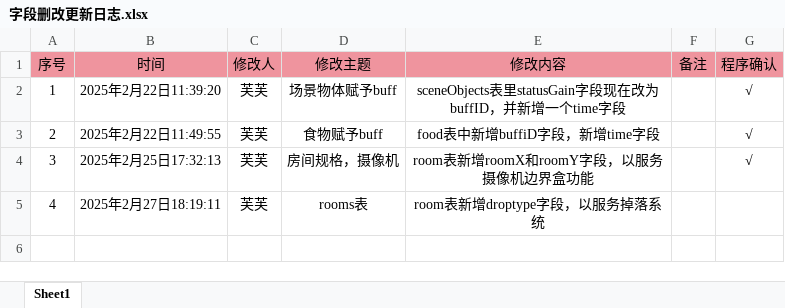
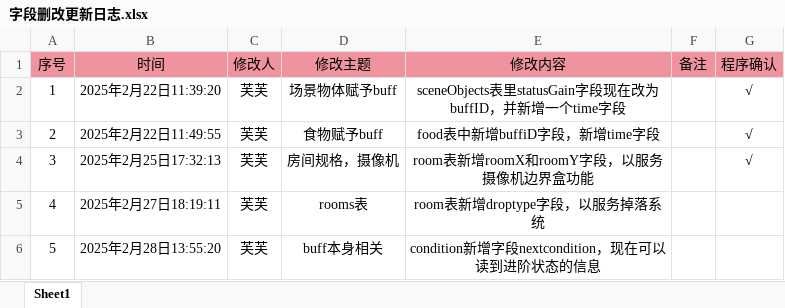
Before and after one commit to HouWang-123/Project-A, an Excel workbook: AAA-Luban-Excel/字段删改更新日志.xlsx, sheet Sheet1, drawn as a sheet; values as stored, in another font and other column widths than the file's, no borders; the diff names each change by its address in the sheet, - before the commit and + after, or states it on an @@ line.

```diff
--- a/AAA-Luban-Excel/字段删改更新日志.xlsx (sheet Sheet1)
+++ b/AAA-Luban-Excel/字段删改更新日志.xlsx (sheet Sheet1)
+row 6: 5 | 2025年2月28日13:55:20 | 芙芙 | buff本身相关 | condition新增字段nextcondition，现在可以读到进阶状态的信息
```
Also changed, not shown: AAA-Luban-Excel/Datas/cha_Conditions.xlsx, AAA-Luban-Excel/Datas/func_DropRule.xlsx, 16 other files.
